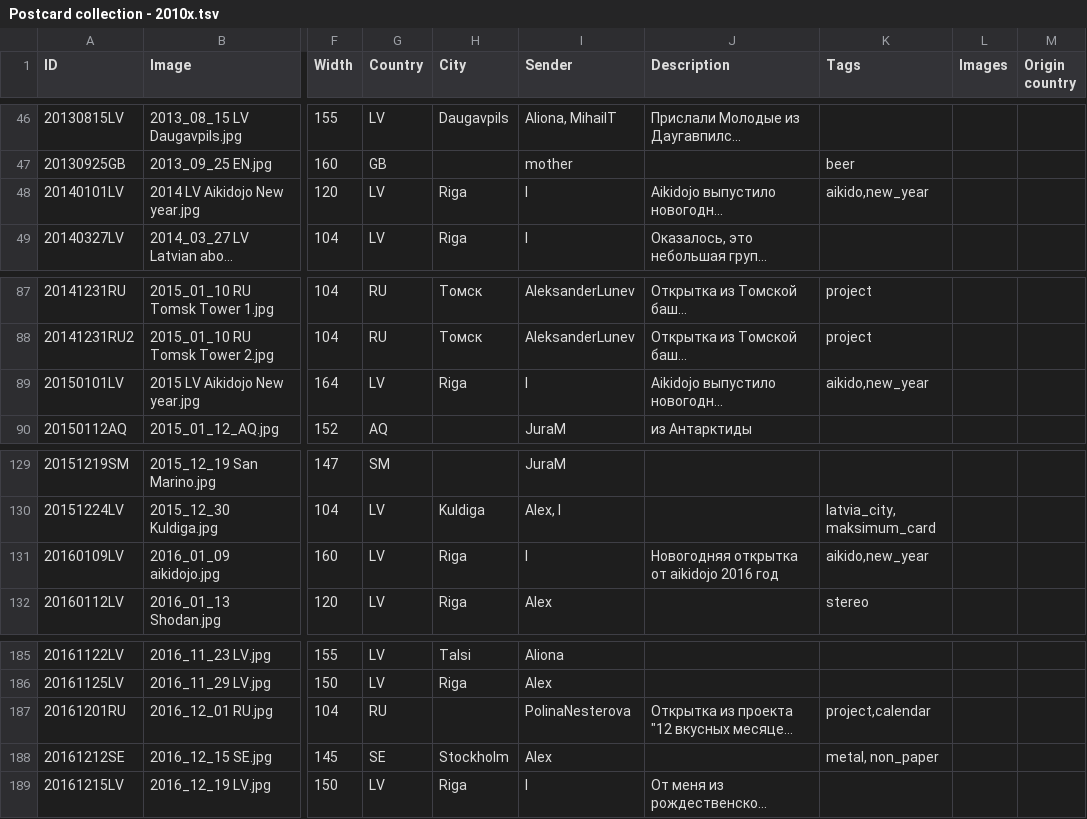
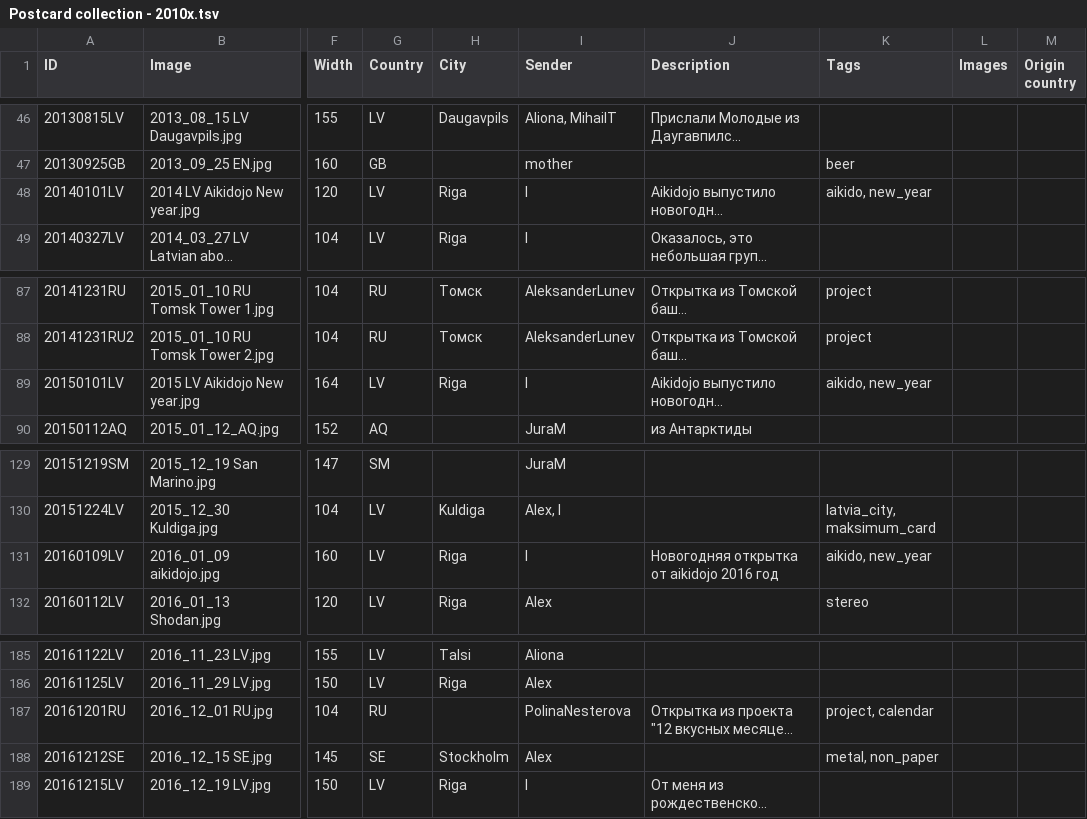
Before and after one commit to KarinaCher/collection, a TSV file: src/main/resources/Postcard collection - 2010x.tsv, drawn as a sheet; only a part is shown, gaps mark what is left out; long unchanged cells end in …; the diff names each change by its address in the sheet, - before the commit and + after, or states it on an @@ line.

```diff
--- a/src/main/resources/Postcard collection - 2010x.tsv
+++ b/src/main/resources/Postcard collection - 2010x.tsv
-K48 (Tags): aikido,new_year
+K48 (Tags): aikido, new_year
-K89 (Tags): aikido,new_year
+K89 (Tags): aikido, new_year
-K131 (Tags): aikido,new_year
+K131 (Tags): aikido, new_year
-K187 (Tags): project,calendar
+K187 (Tags): project, calendar
```
Also changed, not shown: src/main/resources/Postcard collection - 2019.tsv.
